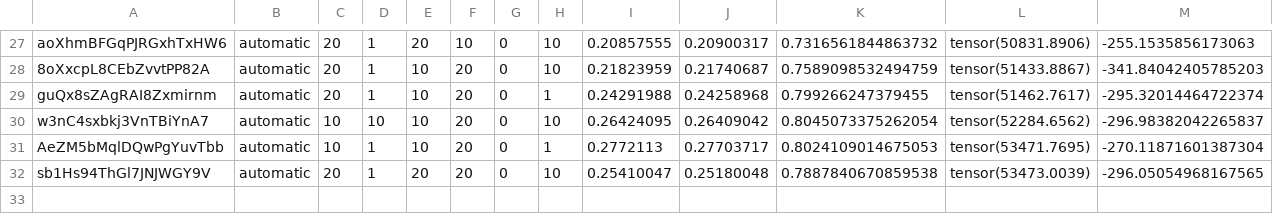
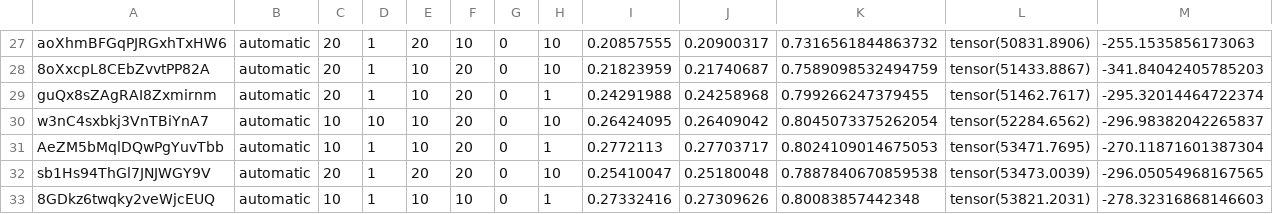
Before and after one commit to professorwug/FRED, a CSV file: results/05c Single Cell Dataset Benchmarker.ipynb_dataset_bone marrow.csv, drawn as a sheet; only a part is shown, gaps mark what is left out.

Commit message:
Bringing in more results from the cluster

```diff
--- a/results/05c Single Cell Dataset Benchmarker.ipynb_dataset_bone marrow.csv
+++ b/results/05c Single Cell Dataset Benchmarker.ipynb_dataset_bone marrow.csv
@@ -32 +32,2 @@ AeZM5bMqlDQwPgYuvTbb,automatic,10,1,10,20,0,1,0.2772113,0.27703717,0.80241090146
 sb1Hs94ThGl7JNJWGY9V,automatic,20,1,20,20,0,10,0.25410047,0.25180048,0.7887840670859538,tensor(53473.0039),-296.05054968167565
+8GDkz6twqky2veWjcEUQ,automatic,10,1,10,10,0,1,0.27332416,0.27309626,0.80083857442348,tensor(53821.2031),-278.32316868146603
```
Also changed, not shown: job_2310784_status.tsv, job_2310857_status.tsv, 10 other files.
